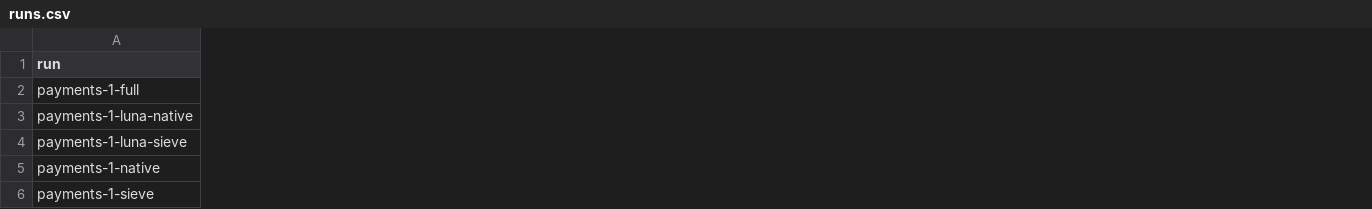
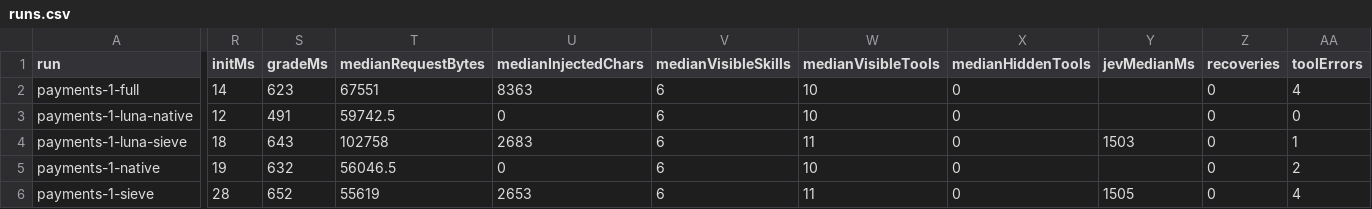
Before and after one commit to yoonshilee/pi-sieve-bench, a CSV file: reports/pilot-20260921/runs.csv, drawn as a sheet; only a part is shown, gaps mark what is left out; the diff names each change by its address in the sheet, - before the commit and + after, or states it on an @@ line.

```diff
--- a/reports/pilot-20260921/runs.csv
+++ b/reports/pilot-20260921/runs.csv
+column R (initMs), rows 2-6: 14 | 12 | 18 | 19 | 28
+column S (gradeMs), rows 2-6: 623 | 491 | 643 | 632 | 652
+column T (medianRequestBytes), rows 2-6: 67551 | 59742.5 | 102758 | 56046.5 | 55619
+column U (medianInjectedChars), rows 2-6: 8363 | 0 | 2683 | 0 | 2653
+column V (medianVisibleSkills), rows 2-6: all 6
+column W (medianVisibleTools), rows 2-6: 10 | 10 | 11 | 10 | 11
+column X (medianHiddenTools), rows 2-6: all 0
+column Y (jevMedianMs), rows 4-6: 1503 |  | 1505
+column Z (recoveries), rows 2-6: all 0
+column AA (toolErrors), rows 2-6: 4 | 0 | 1 | 2 | 4
```
Also changed, not shown: reports/pilot-20260921-jev10s/runs.csv, 6 other files.
